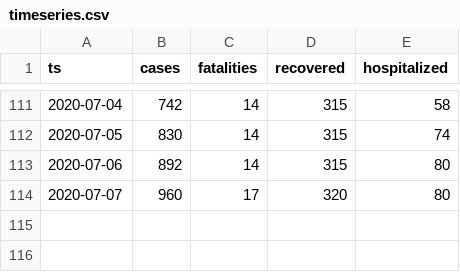
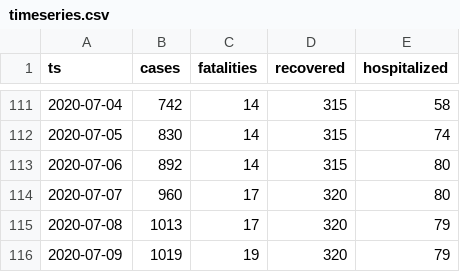
Before and after one commit to aleksandar-jovicic/COVID19-Montenegro, a CSV file: timeseries.csv, drawn as a sheet; only a part is shown, gaps mark what is left out; the diff names each change by its address in the sheet, - before the commit and + after, or states it on an @@ line.

Commit message:
Latest situation [2020-07-09]

```diff
--- a/timeseries.csv
+++ b/timeseries.csv
+row 115: 2020-07-08 | 1013 | 17 | 320 | 79
+row 116: 2020-07-09 | 1019 | 19 | 320 | 79
```
